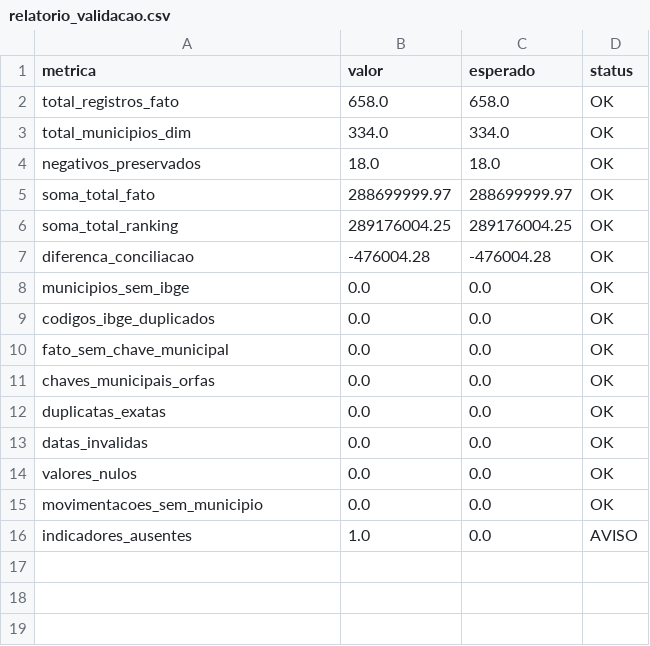
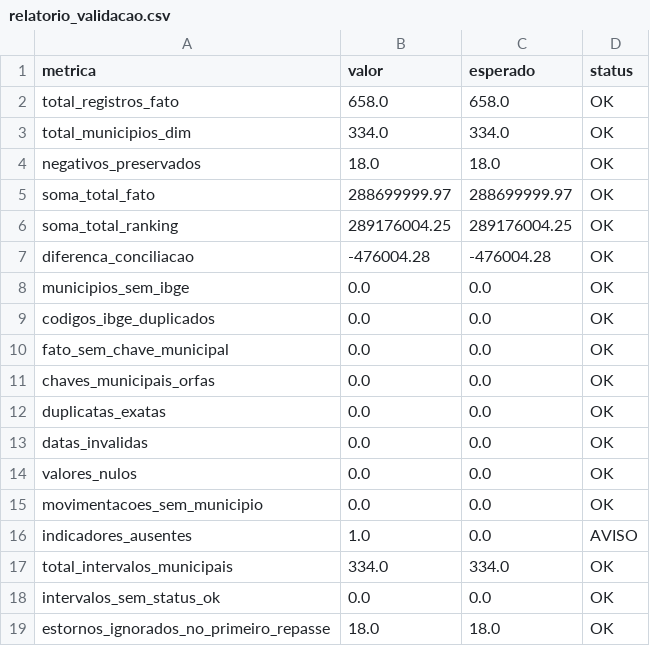
Before and after one commit to Nalan27/Hackaton-Excelsior-, a CSV file: data/processed/relatorio_validacao.csv, drawn as a sheet; the diff names each change by its address in the sheet, - before the commit and + after, or states it on an @@ line.

Commit message:
feat: calcula intervalo ate o primeiro repasse

```diff
--- a/data/processed/relatorio_validacao.csv
+++ b/data/processed/relatorio_validacao.csv
+row 17: total_intervalos_municipais | 334.0 | 334.0 | OK
+row 18: intervalos_sem_status_ok | 0.0 | 0.0 | OK
+row 19: estornos_ignorados_no_primeiro_repasse | 18.0 | 18.0 | OK
```
Also changed, not shown: 11 other files.
